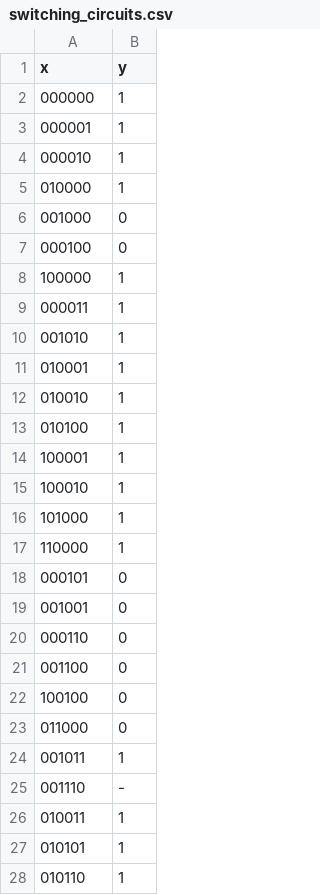
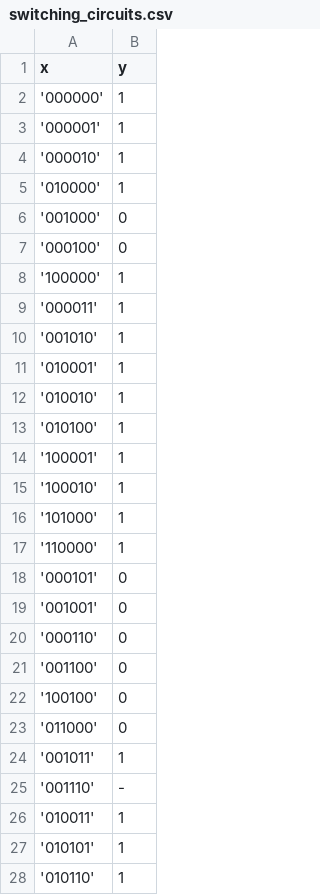
Before and after one commit to jdvelasq/datalabs, a CSV file: datasets/switching_circuits.csv, drawn as a sheet; only a part is shown; the diff covers the shown part only.

Commit message:
Update switching_circuits.csv

```diff
--- a/datasets/switching_circuits.csv
+++ b/datasets/switching_circuits.csv
@@ -1,28 +1,28 @@
 x,y
-000000,1
-000001,1
-000010,1
-010000,1
-001000,0
-000100,0
-100000,1
-000011,1
-001010,1
-010001,1
-010010,1
-010100,1
-100001,1
-100010,1
-101000,1
-110000,1
-000101,0
-001001,0
-000110,0
-001100,0
-100100,0
-011000,0
-001011,1
-001110,-
-010011,1
-010101,1
-010110,1
+'000000',1
+'000001',1
+'000010',1
+'010000',1
+'001000',0
+'000100',0
+'100000',1
+'000011',1
+'001010',1
+'010001',1
+'010010',1
+'010100',1
+'100001',1
+'100010',1
+'101000',1
+'110000',1
+'000101',0
+'001001',0
+'000110',0
+'001100',0
+'100100',0
+'011000',0
+'001011',1
+'001110',-
+'010011',1
+'010101',1
+'010110',1
```
Also changed, not shown: 37 edited cells elsewhere in this file.
